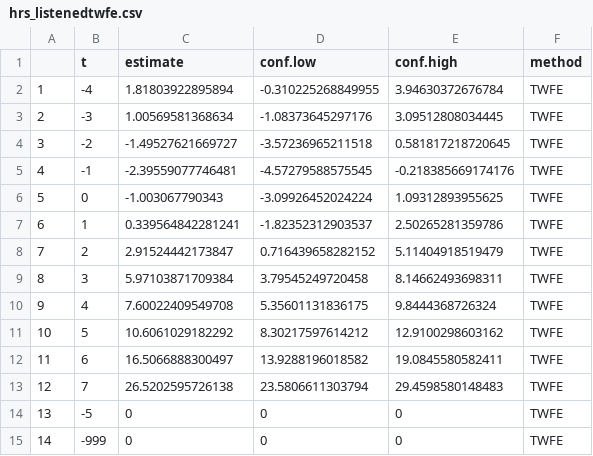
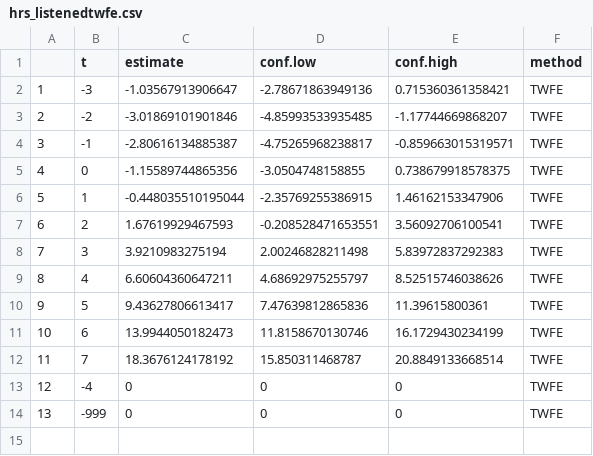
Before and after one commit to nazlialagoz/practicioners_guide, a CSV file: analysis/output/hrs_listenedtwfe.csv, drawn as a sheet; removed rows and columns are numbered as before the commit, all else as after; the diff names each change by its address in the sheet, - before the commit and + after, or states it on an @@ line.

```diff
--- a/analysis/output/hrs_listenedtwfe.csv
+++ b/analysis/output/hrs_listenedtwfe.csv
-row 2: 1 | -4 | 1.81803922895894 | -0.310225268849955 | 3.94630372676784 | TWFE
@@ column A renumbered from row 2 down @@
-C2 (estimate): 1.00569581368634
+C2 (estimate): -1.03567913906647
-D2 (conf.low): -1.08373645297176
+D2 (conf.low): -2.78671863949136
-E2 (conf.high): 3.09512808034445
+E2 (conf.high): 0.715360361358421
-C3 (estimate): -1.49527621669727
+C3 (estimate): -3.01869101901846
-D3 (conf.low): -3.57236965211518
+D3 (conf.low): -4.85993533935485
-E3 (conf.high): 0.581817218720645
+E3 (conf.high): -1.17744669868207
-C4 (estimate): -2.39559077746481
+C4 (estimate): -2.80616134885387
-D4 (conf.low): -4.57279588575545
+D4 (conf.low): -4.75265968238817
-E4 (conf.high): -0.218385669174176
+E4 (conf.high): -0.859663015319571
-C5 (estimate): -1.003067790343
+C5 (estimate): -1.15589744865356
-D5 (conf.low): -3.09926452024224
+D5 (conf.low): -3.0504748158855
-E5 (conf.high): 1.09312893955625
+E5 (conf.high): 0.738679918578375
-C6 (estimate): 0.339564842281241
+C6 (estimate): -0.448035510195044
-D6 (conf.low): -1.82352312903537
+D6 (conf.low): -2.35769255386915
-E6 (conf.high): 2.50265281359786
+E6 (conf.high): 1.46162153347906
-C7 (estimate): 2.91524442173847
+C7 (estimate): 1.67619929467593
-D7 (conf.low): 0.716439658282152
+D7 (conf.low): -0.208528471653551
-E7 (conf.high): 5.11404918519479
+E7 (conf.high): 3.56092706100541
-C8 (estimate): 5.97103871709384
+C8 (estimate): 3.9210983275194
-D8 (conf.low): 3.79545249720458
+D8 (conf.low): 2.00246828211498
-E8 (conf.high): 8.14662493698311
+E8 (conf.high): 5.83972837292383
-C9 (estimate): 7.60022409549708
+C9 (estimate): 6.60604360647211
-D9 (conf.low): 5.35601131836175
+D9 (conf.low): 4.68692975255797
-E9 (conf.high): 9.8444368726324
+E9 (conf.high): 8.52515746038626
-C10 (estimate): 10.6061029182292
+C10 (estimate): 9.43627806613417
-D10 (conf.low): 8.30217597614212
+D10 (conf.low): 7.47639812865836
-E10 (conf.high): 12.9100298603162
+E10 (conf.high): 11.39615800361
-C11 (estimate): 16.5066888300497
+C11 (estimate): 13.9944050182473
-D11 (conf.low): 13.9288196018582
+D11 (conf.low): 11.8158670130746
-E11 (conf.high): 19.0845580582411
+E11 (conf.high): 16.1729430234199
-C12 (estimate): 26.5202595726138
+C12 (estimate): 18.3676124178192
-D12 (conf.low): 23.5806611303794
+D12 (conf.low): 15.850311468787
-E12 (conf.high): 29.4598580148483
+E12 (conf.high): 20.8849133668514
-B13 (t): -5
+B13 (t): -4
```
Also changed, not shown: analysis/output/all_mod_df.csv, analysis/output/hrs_listenedetwfe.csv, 6 other files.
